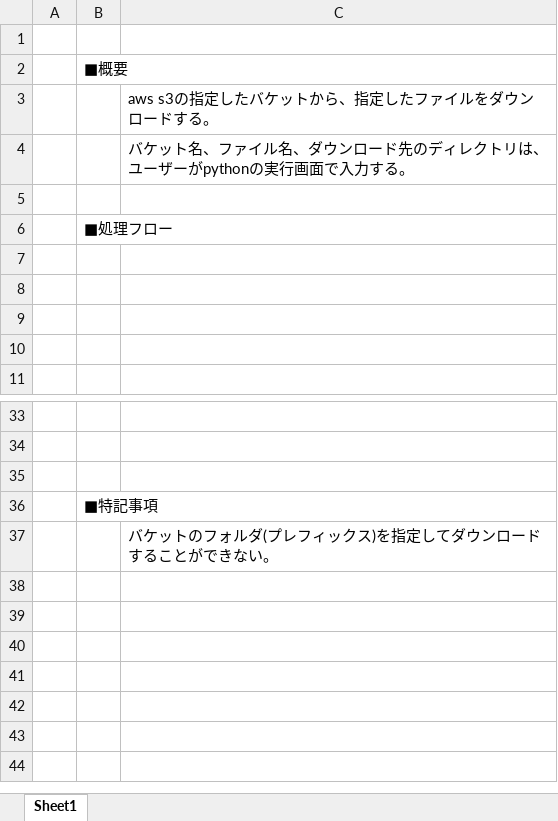
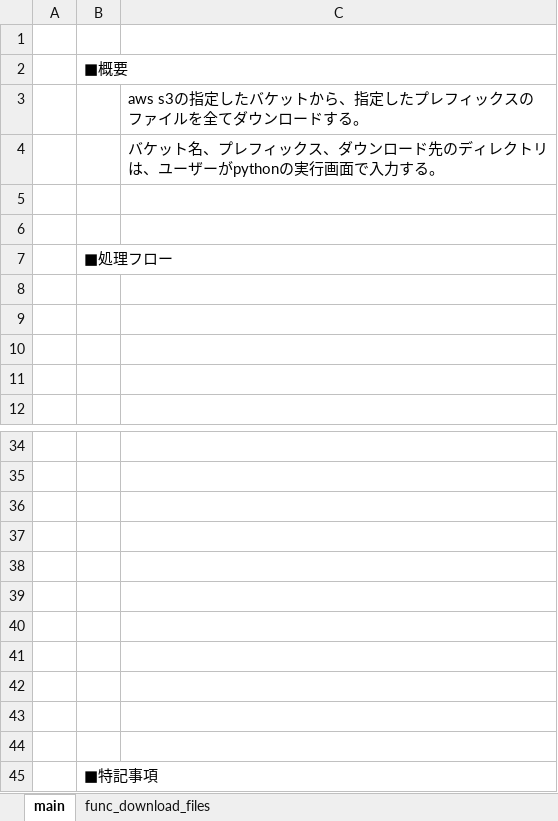
Before and after one commit to noda-hiroki/python_aws_s3_object_download_tool, an Excel workbook: 設計書(s3_object_download_tool).xlsx, sheet main, drawn as a sheet; only a part is shown, gaps mark what is left out; values as stored, in another font and other column widths than the file's, no borders; charts and pictures not drawn; removed rows and columns are numbered as before the commit, all else as after; the diff names each change by its address in the sheet, - before the commit and + after, or states it on an @@ line.

Commit message:
Implemented recursive downloads

```diff
--- a/設計書(s3_object_download_tool).xlsx (sheet main)
+++ b/設計書(s3_object_download_tool).xlsx (sheet main)
-sheet tab: Sheet1
+sheet tab: main
+sheet tab: func_download_files
-C3: aws s3の指定したバケットから、指定したファイルをダウンロードする。
+C3: aws s3の指定したバケットから、指定したプレフィックスのファイルを全てダウンロードする。
-C4: …ット名、ファイル名、ダウン…
+C4: …ット名、プレフィックス、ダウン…
+row 5: (empty)
+row 37: (empty)
+row 38: (empty)
+row 39: (empty)
+row 40: (empty)
+row 41: (empty)
+row 42: (empty)
+row 43: (empty)
+row 44: (empty)
-row 37:  |  | バケットのフォルダ(プレフィックス)を指定してダウンロードすることができない。
```
Also changed, not shown: charts or pictures, 1 other file.
